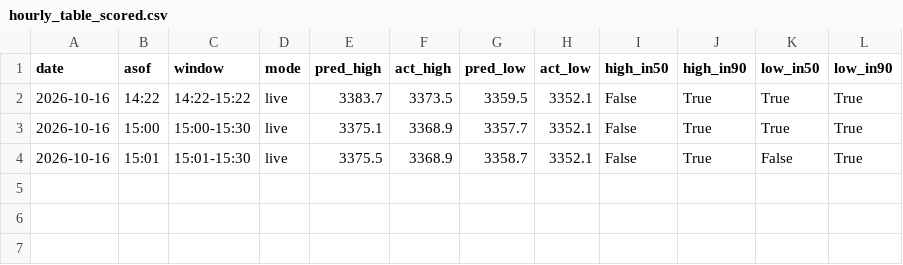
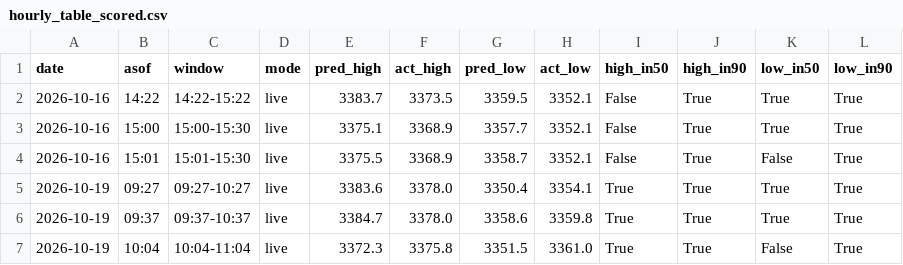
Before and after one commit to shauryaa1808g-max/pred_18, a CSV file: results/hourly_table_scored.csv, drawn as a sheet.

```diff
--- a/results/hourly_table_scored.csv
+++ b/results/hourly_table_scored.csv
@@ -4 +4,4 @@ date,asof,window,mode,pred_high,act_high,pred_low,act_low,high_in50,high_in90,lo
 2026-10-16,15:01,15:01-15:30,live,3375.5,3368.9,3358.7,3352.1,False,True,False,True
+2026-10-19,09:27,09:27-10:27,live,3383.6,3378.0,3350.4,3354.1,True,True,True,True
+2026-10-19,09:37,09:37-10:37,live,3384.7,3378.0,3358.6,3359.8,True,True,True,True
+2026-10-19,10:04,10:04-11:04,live,3372.3,3375.8,3351.5,3361.0,True,True,False,True
```
Also changed, not shown: results/paper_hourly_ledger.csv, results/readings/by_day/2026-10-19.csv, 4 other files.
